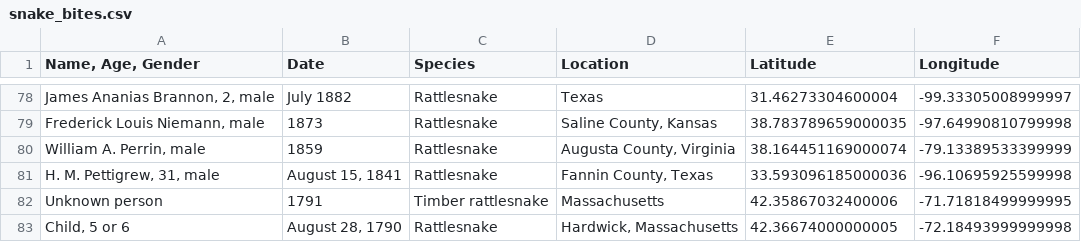
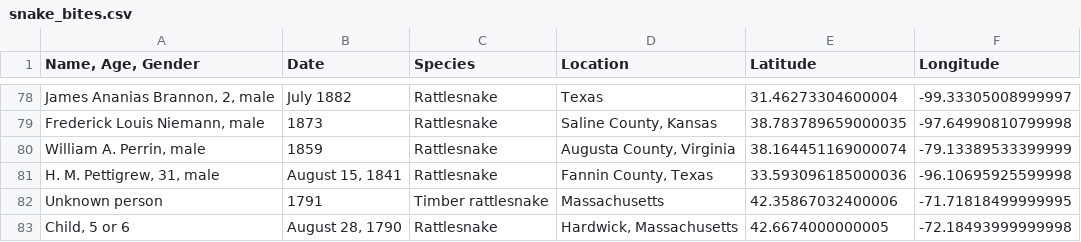
Before and after one commit to godwinnwalozie/Fatal-snake-bites--in-the-USA--EDA, a CSV file: snake_bites.csv, drawn as a sheet; only a part is shown, gaps mark what is left out; the diff names each change by its address in the sheet, - before the commit and + after, or states it on an @@ line.

Commit message:
yes

```diff
--- a/snake_bites.csv
+++ b/snake_bites.csv
-E83 (Latitude): 42.36674000000005
+E83 (Latitude): 42.6674000000005
```
